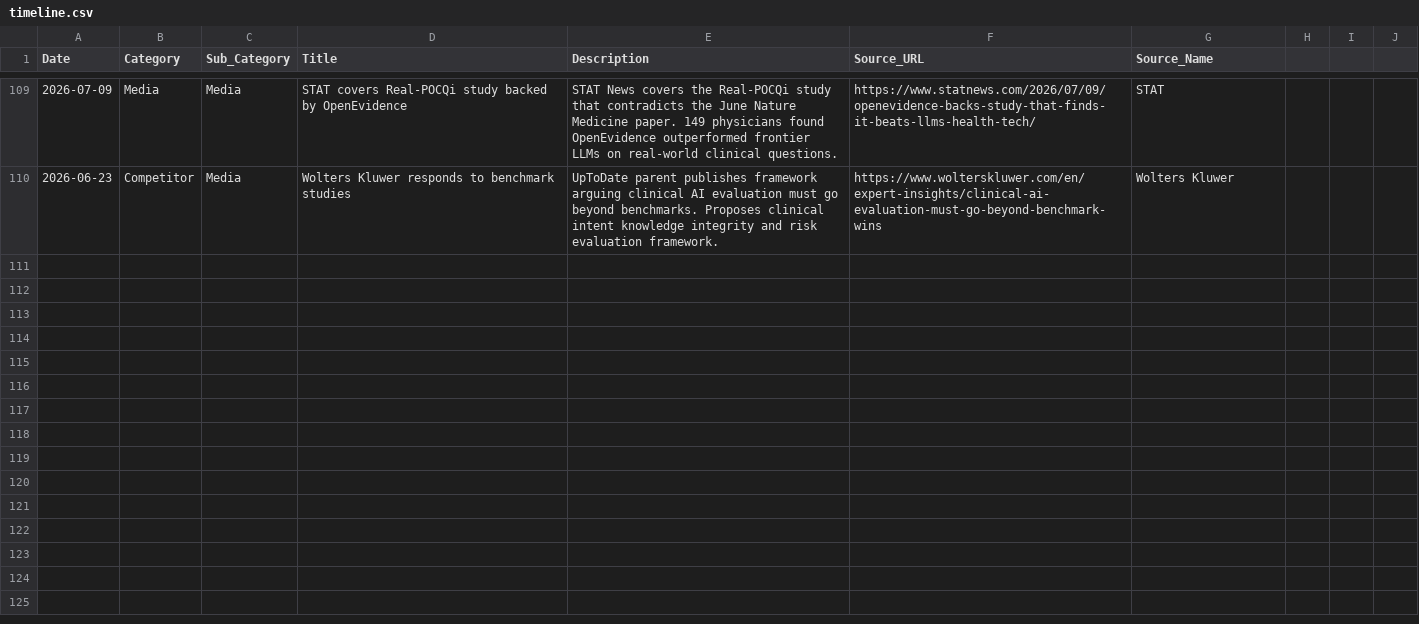
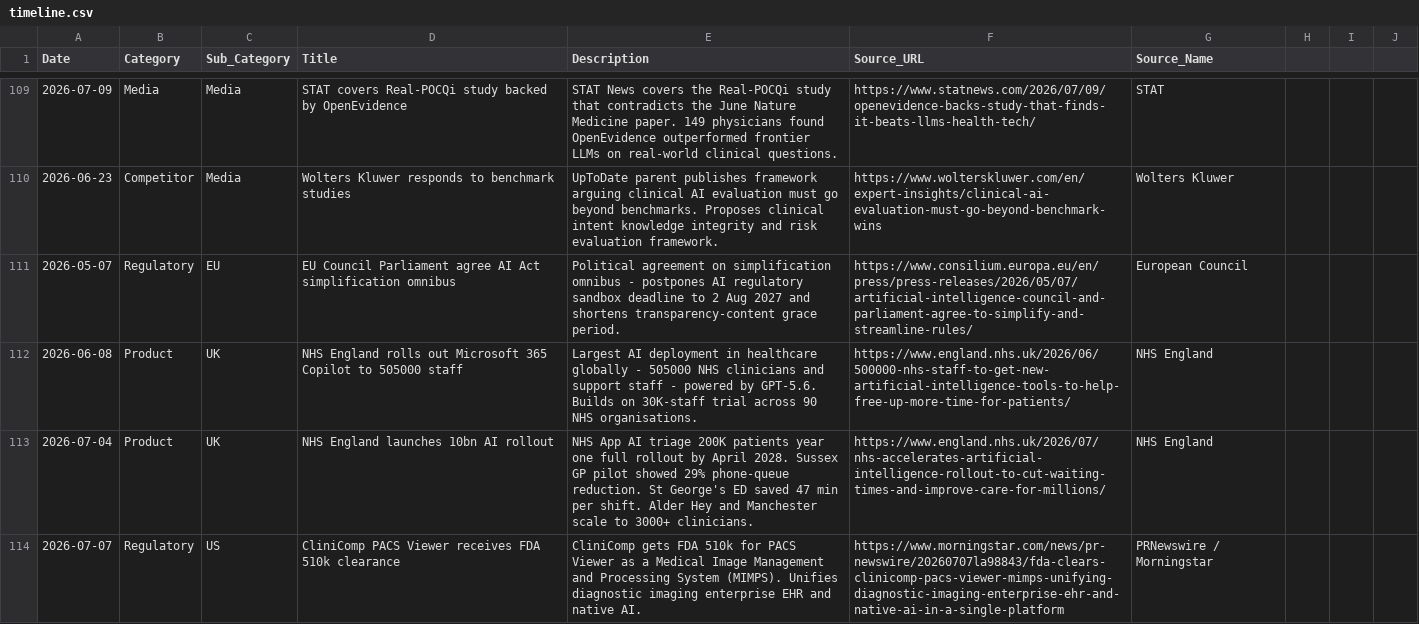
Before and after one commit to vivmuk/OpenEvidence, a CSV file: data/timeline.csv, drawn as a sheet; only a part is shown, gaps mark what is left out; the diff covers the shown part only.

```diff
--- a/data/timeline.csv
+++ b/data/timeline.csv
@@ -110 +110,5 @@ Date,Category,Sub_Category,Title,Description,Source_URL,Source_Name
 2026-06-23,Competitor,Media,Wolters Kluwer responds to benchmark studies,UpToDate parent publishes framework arguing clinical AI evaluation must go beyond benchmarks. Proposes clinical intent knowledge integrity and risk evaluation framework.,https://www.wolterskluwer.com/en/expert-insights/clinical-ai-evaluation-must-go-beyond-benchmark-wins,Wolters Kluwer
+2026-05-07,Regulatory,EU,EU Council Parliament agree AI Act simplification omnibus,Political agreement on simplification omnibus - postpones AI regulatory sandbox deadline to 2 Aug 2027 and shortens transparency-content grace period.,https://www.consilium.europa.eu/en/press/press-releases/2026/05/07/artificial-intelligence-council-and-parliament-agree-to-simplify-and-streamline-rules/,European Council
+2026-06-08,Product,UK,NHS England rolls out Microsoft 365 Copilot to 505000 staff,Largest AI deployment in healthcare globally - 505000 NHS clinicians and support staff - powered by GPT-5.6. Builds on 30K-staff trial across 90 NHS organisations.,https://www.england.nhs.uk/2026/06/500000-nhs-staff-to-get-new-artificial-intelligence-tools-to-help-free-up-more-time-for-patients/,NHS England
+2026-07-04,Product,UK,NHS England launches 10bn AI rollout,NHS App AI triage 200K patients year one full rollout by April 2028. Sussex GP pilot showed 29% phone-queue reduction. St George's ED saved 47 min per shift. Alder Hey and Manchester scale to 3000+ clinicians.,https://www.england.nhs.uk/2026/07/nhs-accelerates-artificial-intelligence-rollout-to-cut-waiting-times-and-improve-care-for-millions/,NHS England
+2026-07-07,Regulatory,US,CliniComp PACS Viewer receives FDA 510k clearance,CliniComp gets FDA 510k for PACS Viewer as a Medical Image Management and Processing System (MIMPS). Unifies diagnostic imaging enterprise EHR and native AI.,https://www.morningstar.com/news/pr-newswire/20260707la98843/fda-clears-clinicomp-pacs-viewer-mimps-unifying-diagnostic-imaging-enterprise-ehr-and-native-ai-in-a-single-platform,PRNewswire / Morningstar
```
Also changed, not shown: 4 added rows elsewhere in this file, data/global_landscape.csv, data/partnerships.csv, 1 other file.
